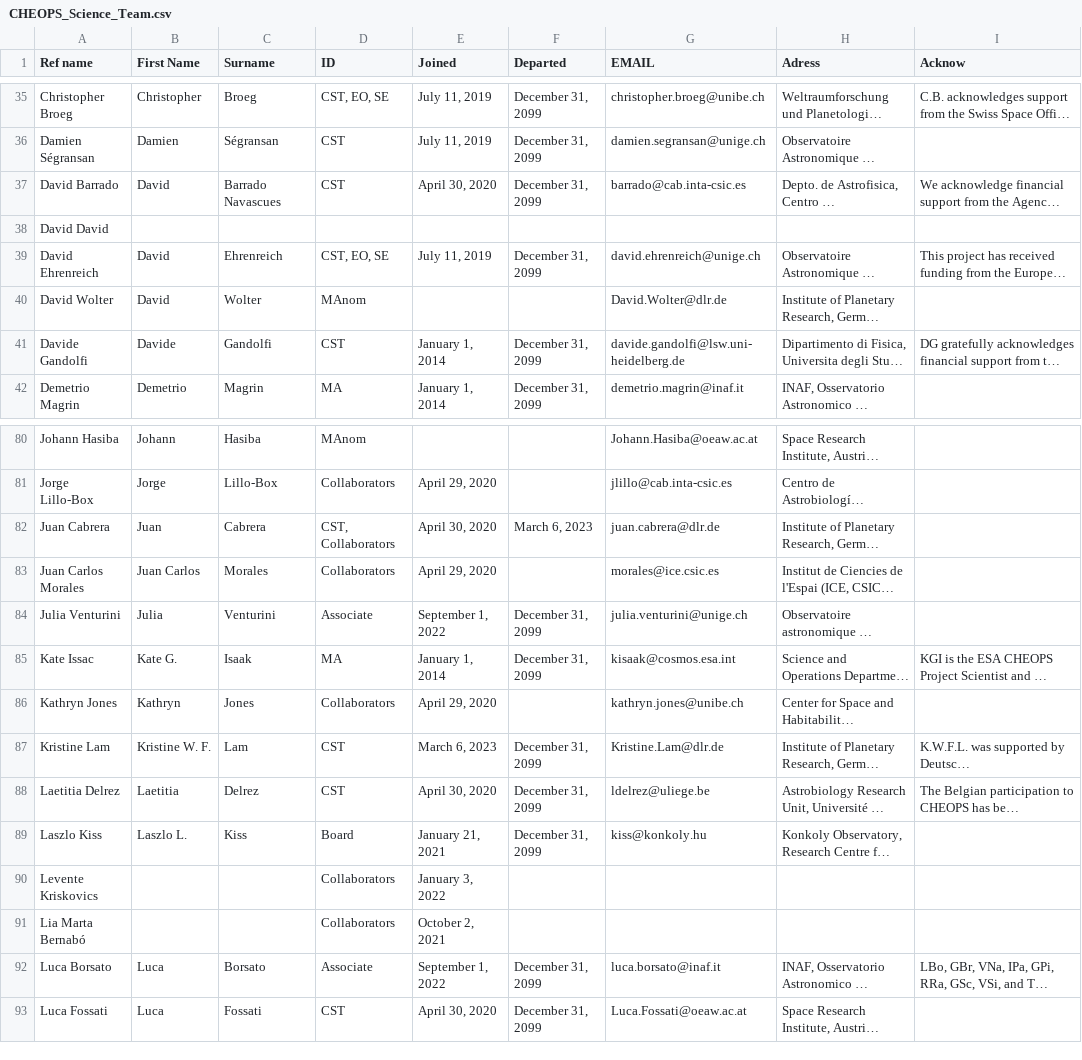
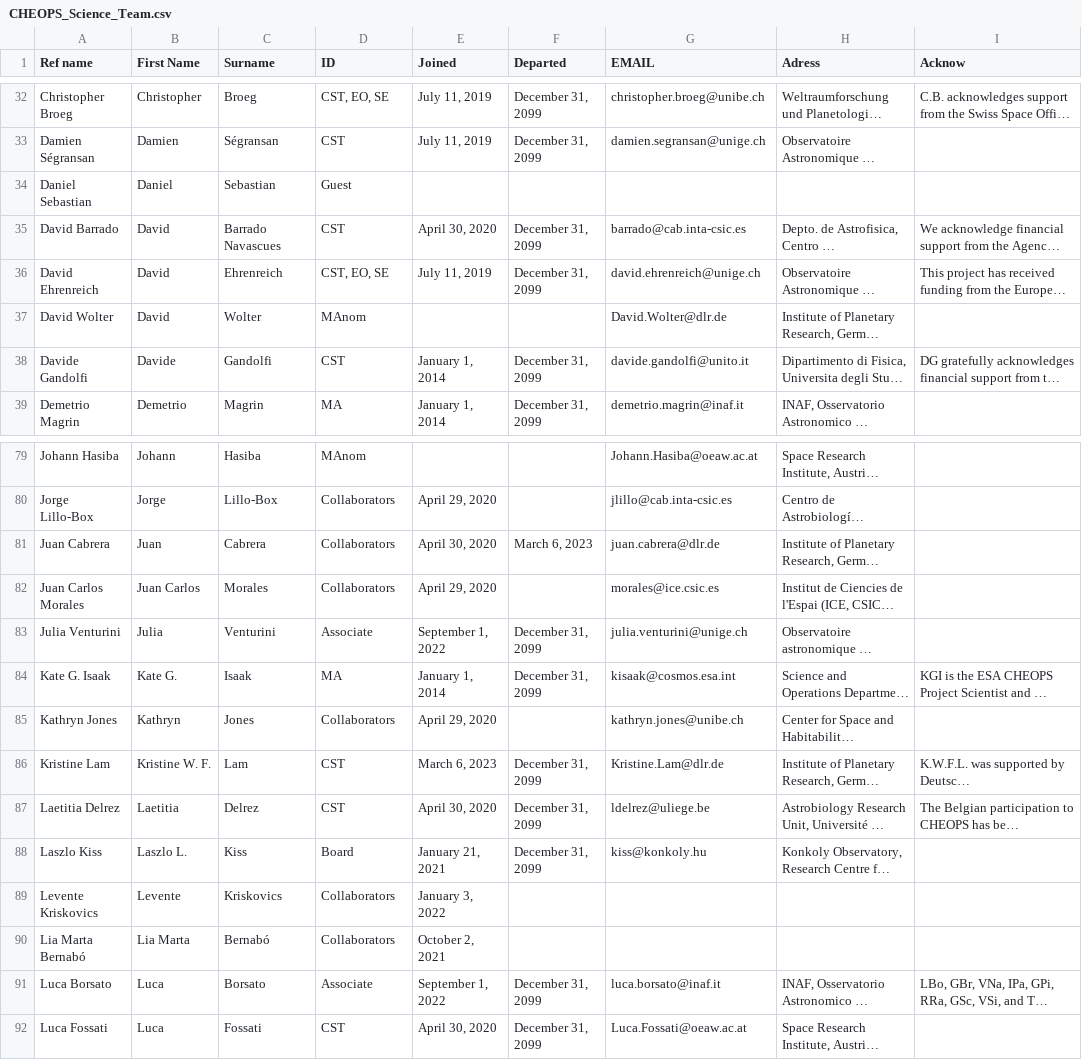
Before and after one commit to adleleu/author_list, a CSV file: CHEOPS_Science_Team.csv, drawn as a sheet; only a part is shown, gaps mark what is left out; long unchanged cells end in …; removed rows and columns are numbered as before the commit, all else as after; rows hold the shown columns only; the diff covers the shown part only; the diff names each change by its address in the sheet, - before the commit and + after, or states it on an @@ line.

```diff
--- a/CHEOPS_Science_Team.csv
+++ b/CHEOPS_Science_Team.csv
+row 34: Daniel Sebastian | Daniel | Sebastian | Guest
-row 38: David David
-G38 (EMAIL): davide.gandolfi@lsw.uni-heidelberg.de
+G38 (EMAIL): davide.gandolfi@unito.it
-D81 (ID): CST, Collaborators
+D81 (ID): Collaborators
-A84 (Ref name): Kate Issac
+A84 (Ref name): Kate G. Isaak
-B89 (First Name): (empty)
+B89 (First Name): Levente
-C89 (Surname): (empty)
+C89 (Surname): Kriskovics
-B90 (First Name): (empty)
+B90 (First Name): Lia Marta
-C90 (Surname): (empty)
+C90 (Surname): Bernabó
```
Also changed, not shown: 7 added rows, 7 removed rows and 12 edited cells elsewhere in this file, 1 other file.
